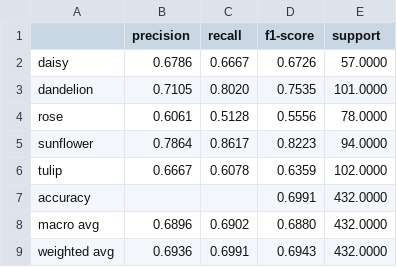
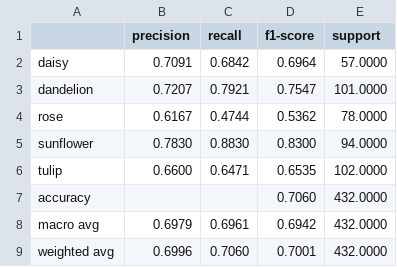
Before and after one commit to ntkien2907/Image-Classification-ViT, a CSV file: output/ViT_confusion-matrix.csv, drawn as a sheet.

```diff
--- a/output/ViT_confusion-matrix.csv
+++ b/output/ViT_confusion-matrix.csv
@@ -1,9 +1,9 @@
 ,precision,recall,f1-score,support
-daisy,0.6786,0.6667,0.6726,57.0000
-dandelion,0.7105,0.8020,0.7535,101.0000
-rose,0.6061,0.5128,0.5556,78.0000
-sunflower,0.7864,0.8617,0.8223,94.0000
-tulip,0.6667,0.6078,0.6359,102.0000
-accuracy,,,0.6991,432.0000
-macro avg,0.6896,0.6902,0.6880,432.0000
-weighted avg,0.6936,0.6991,0.6943,432.0000
+daisy,0.7091,0.6842,0.6964,57.0000
+dandelion,0.7207,0.7921,0.7547,101.0000
+rose,0.6167,0.4744,0.5362,78.0000
+sunflower,0.7830,0.8830,0.8300,94.0000
+tulip,0.6600,0.6471,0.6535,102.0000
+accuracy,,,0.7060,432.0000
+macro avg,0.6979,0.6961,0.6942,432.0000
+weighted avg,0.6996,0.7060,0.7001,432.0000
```
Also changed, not shown: output/ViT_log.csv, 4 other files.
